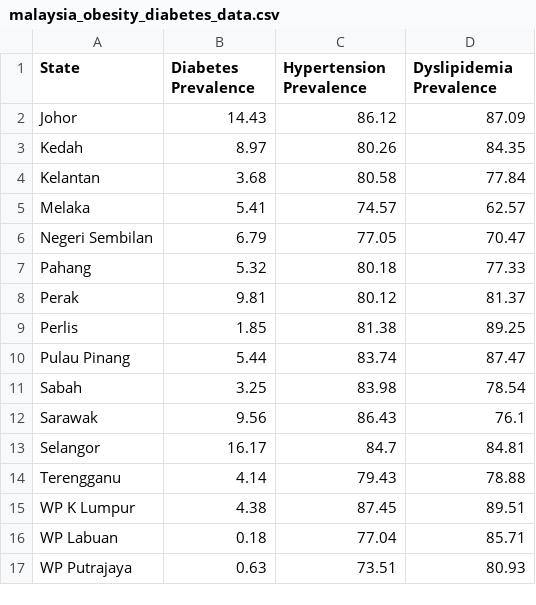
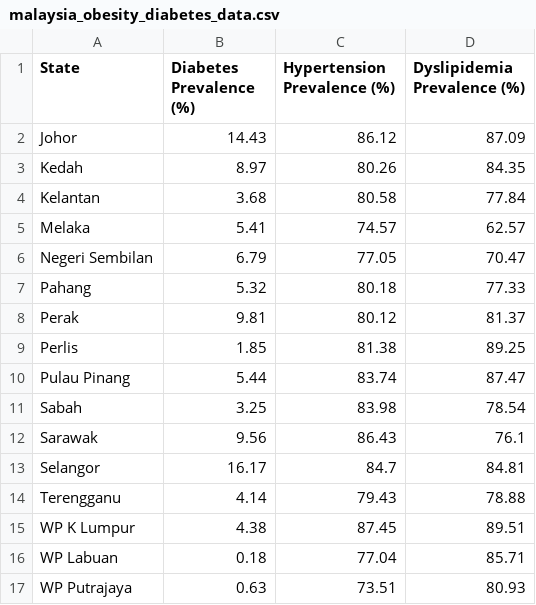
Before and after one commit to zlim0052/project-2, a CSV file: malaysia_obesity_diabetes_data.csv, drawn as a sheet.

Commit message:
Update column header in Malaysia obesity and diabetes data CSV file

```diff
--- a/malaysia_obesity_diabetes_data.csv
+++ b/malaysia_obesity_diabetes_data.csv
@@ -1,2 +1,2 @@
-State,Diabetes Prevalence,Hypertension Prevalence,Dyslipidemia Prevalence
+State,Diabetes Prevalence (%),Hypertension Prevalence (%),Dyslipidemia Prevalence (%)
 Johor,14.43,86.12,87.09
```
